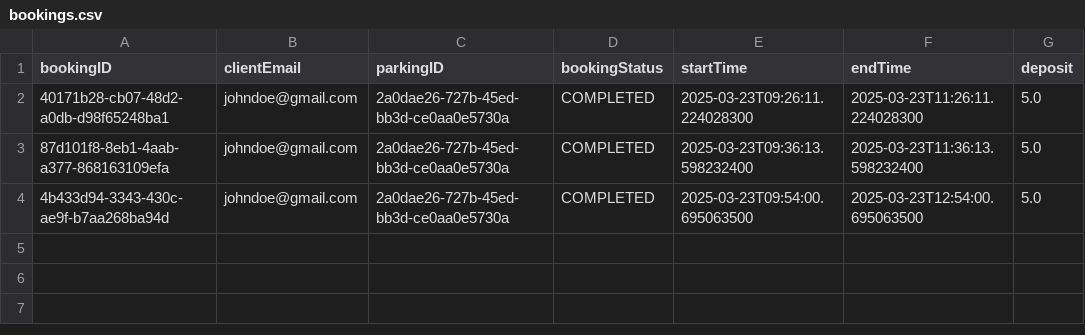
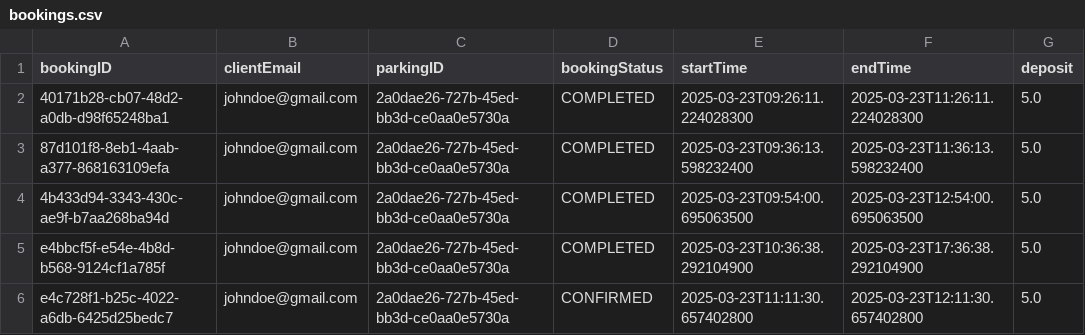
Before and after one commit to f-perna/yorku-parking, a CSV file: data/bookings.csv, drawn as a sheet.

```diff
--- a/data/bookings.csv
+++ b/data/bookings.csv
@@ -4 +4,3 @@ bookingID,clientEmail,parkingID,bookingStatus,startTime,endTime,deposit
 4b433d94-3343-430c-ae9f-b7aa268ba94d,johndoe@gmail.com,2a0dae26-727b-45ed-bb3d-ce0aa0e5730a,COMPLETED,2025-03-23T09:54:00.695063500,2025-03-23T12:54:00.695063500,5.0
+e4bbcf5f-e54e-4b8d-b568-9124cf1a785f,johndoe@gmail.com,2a0dae26-727b-45ed-bb3d-ce0aa0e5730a,COMPLETED,2025-03-23T10:36:38.292104900,2025-03-23T17:36:38.292104900,5.0
+e4c728f1-b25c-4022-a6db-6425d25bedc7,johndoe@gmail.com,2a0dae26-727b-45ed-bb3d-ce0aa0e5730a,CONFIRMED,2025-03-23T11:11:30.657402800,2025-03-23T12:11:30.657402800,5.0
```
Also changed, not shown: data/payments.csv, 12 other files.
